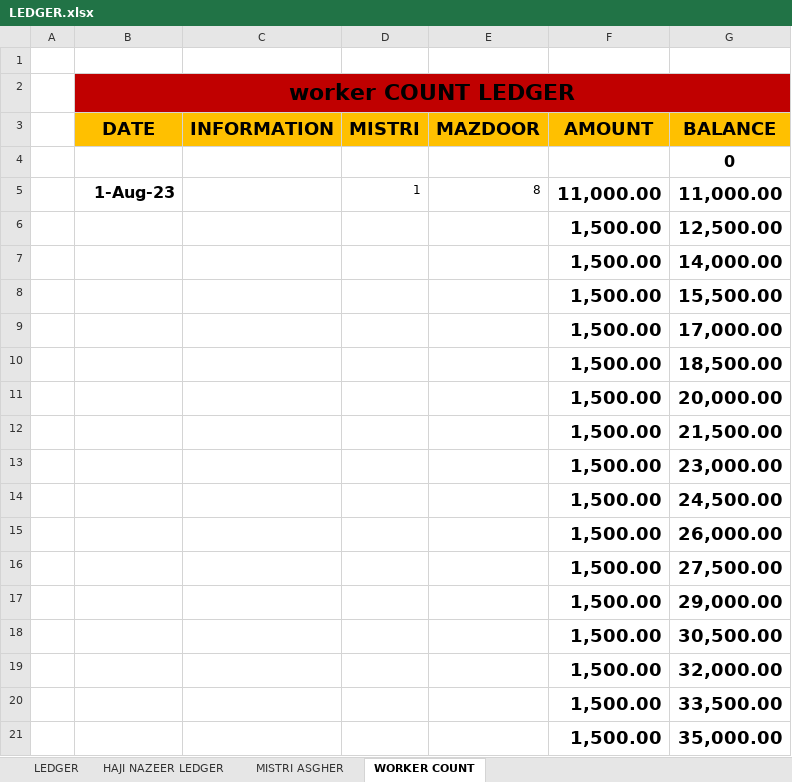
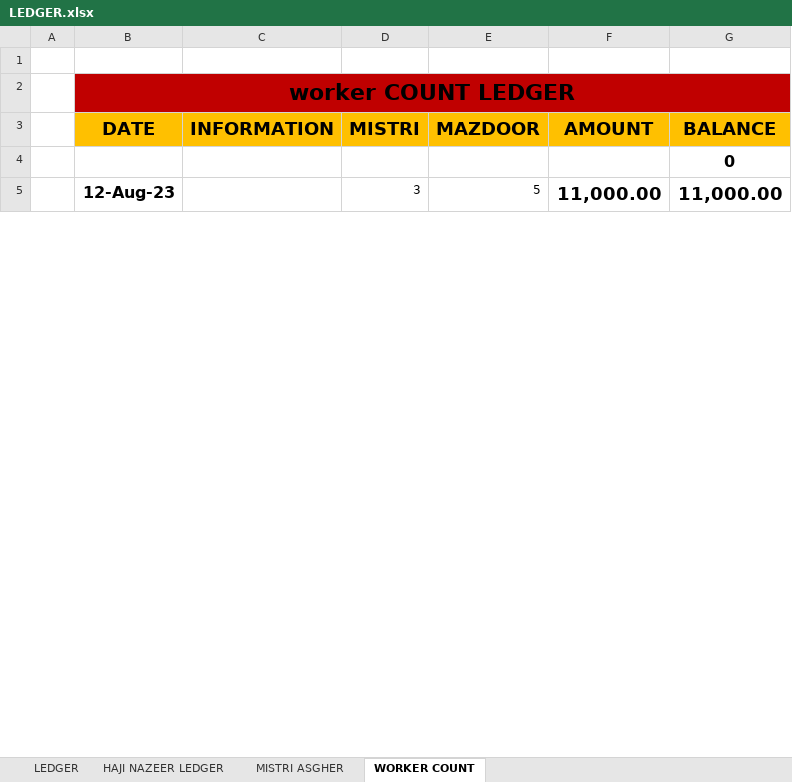
Before and after one commit to Mabbii/HouseContsructionLedger, an Excel workbook: LEDGER.xlsx, sheet WORKER COUNT, drawn as a sheet; only a part is shown; values as stored, in another font and other column widths than the file's, no borders; removed rows and columns are numbered as before the commit, all else as after; the diff covers the shown part only; the diff names each change by its address in the sheet, - before the commit and + after, or states it on an @@ line.

```diff
--- a/LEDGER.xlsx (sheet WORKER COUNT)
+++ b/LEDGER.xlsx (sheet WORKER COUNT)
-B5 (DATE): 1-Aug-23
+B5 (DATE): 12-Aug-23
-D5 (MISTRI): 1
+D5 (MISTRI): 3
-E5 (MAZDOOR): 8
+E5 (MAZDOOR): 5
-row 6:  |  |  |  |  | 1,500.00 | 12,500.00
-row 7:  |  |  |  |  | 1,500.00 | 14,000.00
-row 8:  |  |  |  |  | 1,500.00 | 15,500.00
-row 9:  |  |  |  |  | 1,500.00 | 17,000.00
-row 10:  |  |  |  |  | 1,500.00 | 18,500.00
-row 11:  |  |  |  |  | 1,500.00 | 20,000.00
-row 12:  |  |  |  |  | 1,500.00 | 21,500.00
-row 13:  |  |  |  |  | 1,500.00 | 23,000.00
-row 14:  |  |  |  |  | 1,500.00 | 24,500.00
-row 15:  |  |  |  |  | 1,500.00 | 26,000.00
-row 16:  |  |  |  |  | 1,500.00 | 27,500.00
-row 17:  |  |  |  |  | 1,500.00 | 29,000.00
-row 18:  |  |  |  |  | 1,500.00 | 30,500.00
-row 19:  |  |  |  |  | 1,500.00 | 32,000.00
-row 20:  |  |  |  |  | 1,500.00 | 33,500.00
-row 21:  |  |  |  |  | 1,500.00 | 35,000.00
```
Also changed, not shown: 58 added rows and 42 removed rows elsewhere in this sheet, sheet HAJI NAZEER LEDGER, sheet LEDGER, formulas that keep their value.
